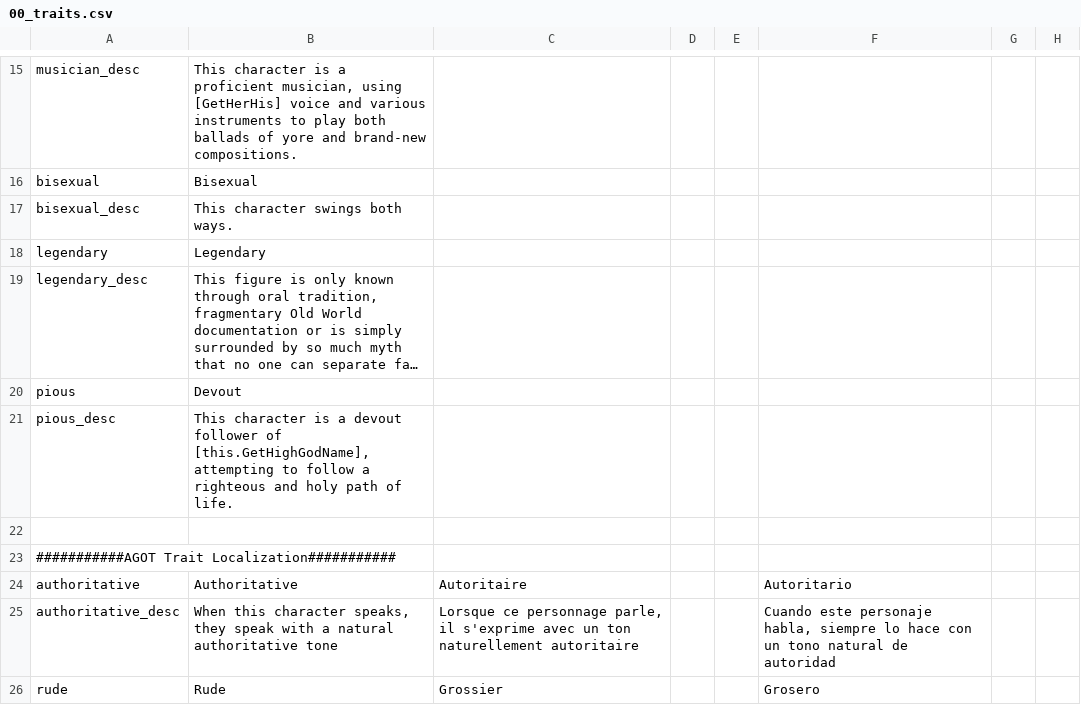
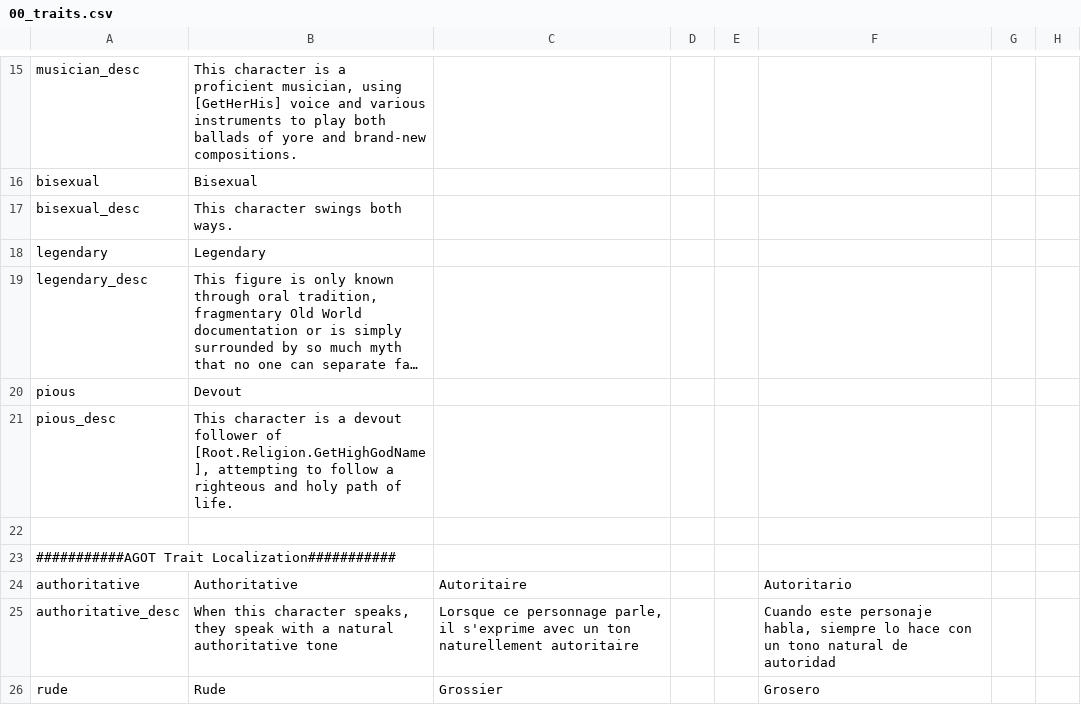
Before and after one commit to derdang/posttoyo, a CSV file: After the End Orientalis/localisation/00_traits.csv, drawn as a sheet; only a part is shown, gaps mark what is left out; long unchanged cells end in …; the diff names each change by its address in the sheet, - before the commit and + after, or states it on an @@ line.

Commit message:
Update 00_traits.csv

```diff
--- a/After the End Orientalis/localisation/00_traits.csv
+++ b/After the End Orientalis/localisation/00_traits.csv
-B21: …follower of [this.GetHighGodName], attempting to…
+B21: …follower of [Root.Religion.GetHighGodName], attempting to…
```
